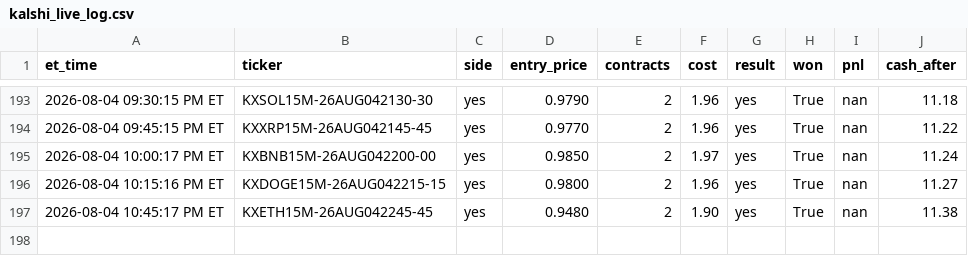
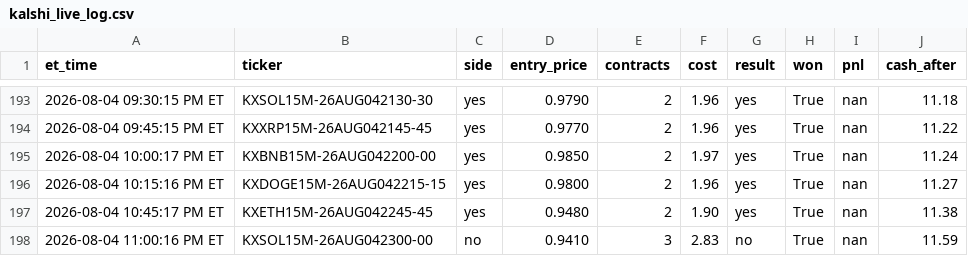
Before and after one commit to nitinjakka/nitinjakka, a CSV file: kalshi_live_log.csv, drawn as a sheet; only a part is shown, gaps mark what is left out; the diff names each change by its address in the sheet, - before the commit and + after, or states it on an @@ line.

Commit message:
live logs 2026-08-05T03:01

```diff
--- a/kalshi_live_log.csv
+++ b/kalshi_live_log.csv
+row 198: 2026-08-04 11:00:16 PM ET | KXSOL15M-26AUG042300-00 | no | 0.9410 | 3 | 2.83 | no | True | nan | 11.59
```
Also changed, not shown: 2 other files.
